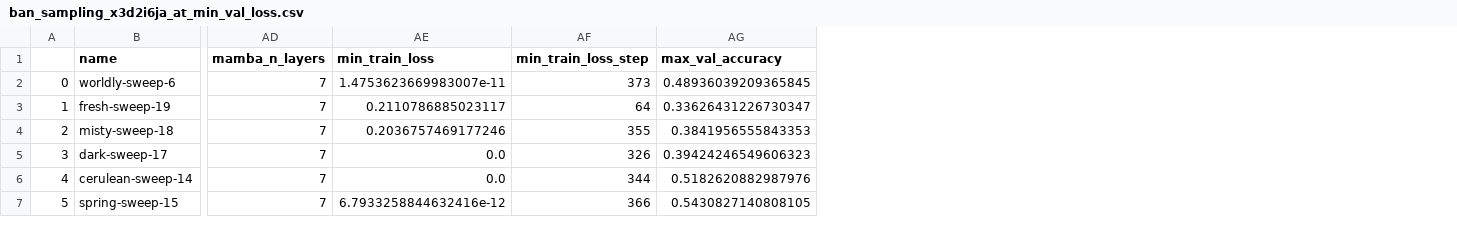
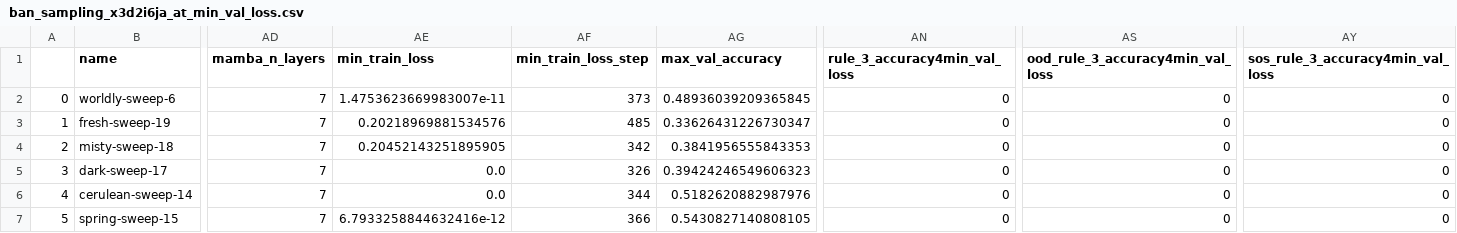
Before and after one commit to meszarosanna/rule_extrapolation, a CSV file: notebooks/ban_sampling_x3d2i6ja_at_min_val_loss.csv, drawn as a sheet; only a part is shown, gaps mark what is left out; the diff names each change by its address in the sheet, - before the commit and + after, or states it on an @@ line.

```diff
--- a/notebooks/ban_sampling_x3d2i6ja_at_min_val_loss.csv
+++ b/notebooks/ban_sampling_x3d2i6ja_at_min_val_loss.csv
+column AN (rule_3_accuracy4min_val_loss), rows 2-7: all 0
+column AS (ood_rule_3_accuracy4min_val_loss), rows 2-7: all 0
+column AY (sos_rule_3_accuracy4min_val_loss), rows 2-7: all 0
-AE3 (min_train_loss): 0.2110786885023117
+AE3 (min_train_loss): 0.20218969881534576
-AF3 (min_train_loss_step): 64
+AF3 (min_train_loss_step): 485
-AE4 (min_train_loss): 0.2036757469177246
+AE4 (min_train_loss): 0.20452143251895905
-AF4 (min_train_loss_step): 355
+AF4 (min_train_loss_step): 342
```
Also changed, not shown: notebooks/anbn_sampling_na40gehn_at_min_val_loss.csv, notebooks/bban_sampling_o9kfhvlu.csv, 3 other files.
